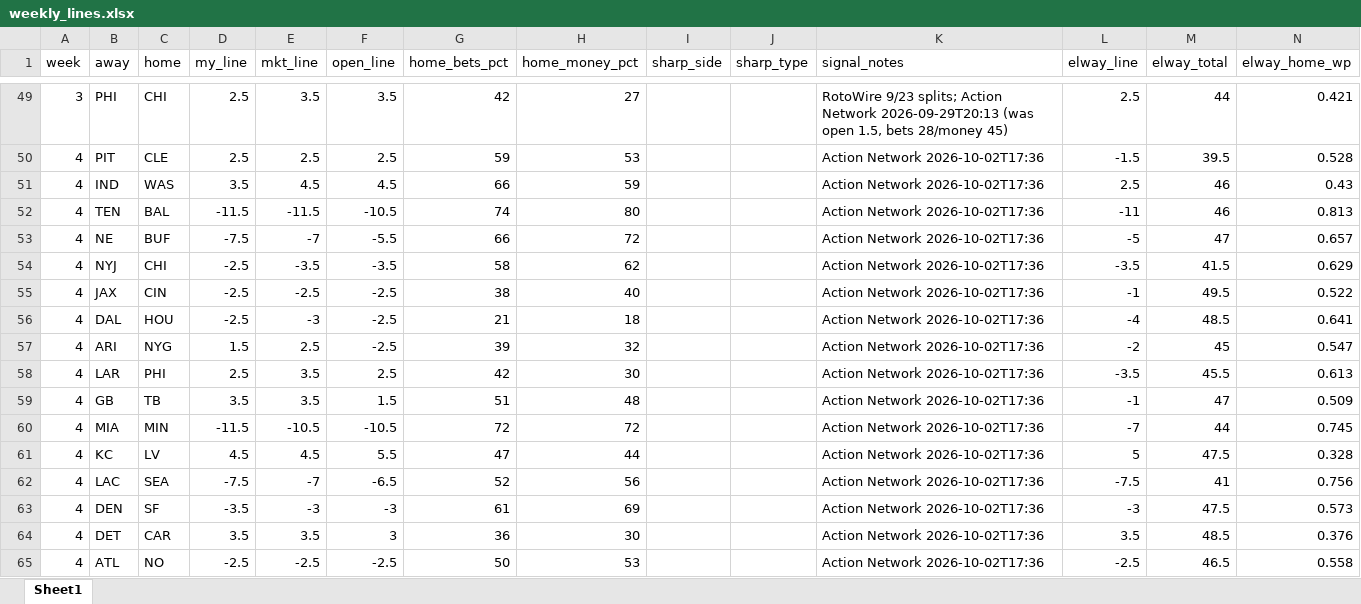
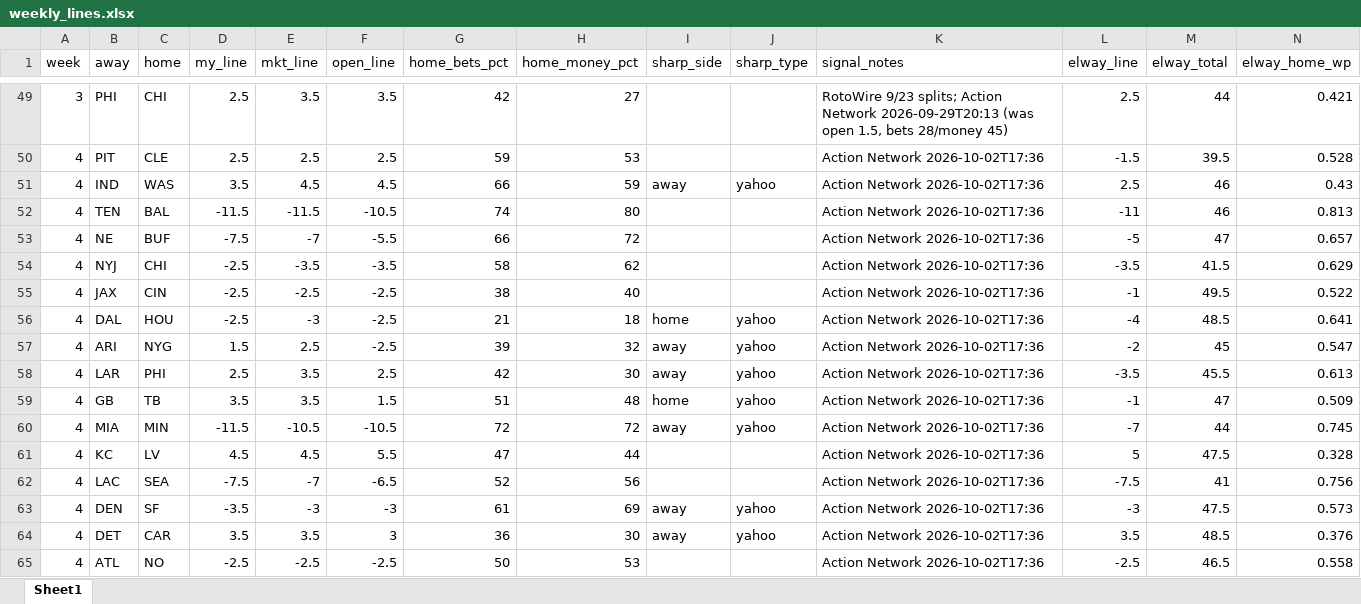
Before and after one commit to jutes16/fantasy_gpx, an Excel workbook: nfl_model/data/weekly_lines.xlsx, sheet Sheet1, drawn as a sheet; only a part is shown, gaps mark what is left out; values as stored, in another font and other column widths than the file's, no borders; the diff names each change by its address in the sheet, - before the commit and + after, or states it on an @@ line.

```diff
--- a/nfl_model/data/weekly_lines.xlsx (sheet Sheet1)
+++ b/nfl_model/data/weekly_lines.xlsx (sheet Sheet1)
-I51 (sharp_side): (empty)
+I51 (sharp_side): away
-J51 (sharp_type): (empty)
+J51 (sharp_type): yahoo
-I56 (sharp_side): (empty)
+I56 (sharp_side): home
-J56:J60 (sharp_type): (empty)
+J56:J60 (sharp_type): yahoo
-I57:I58 (sharp_side): (empty)
+I57:I58 (sharp_side): away
-I59 (sharp_side): (empty)
+I59 (sharp_side): home
-I60 (sharp_side): (empty)
+I60 (sharp_side): away
-I63:I64 (sharp_side): (empty)
+I63:I64 (sharp_side): away
-J63:J64 (sharp_type): (empty)
+J63:J64 (sharp_type): yahoo
```
Also changed, not shown: 1 other file.
